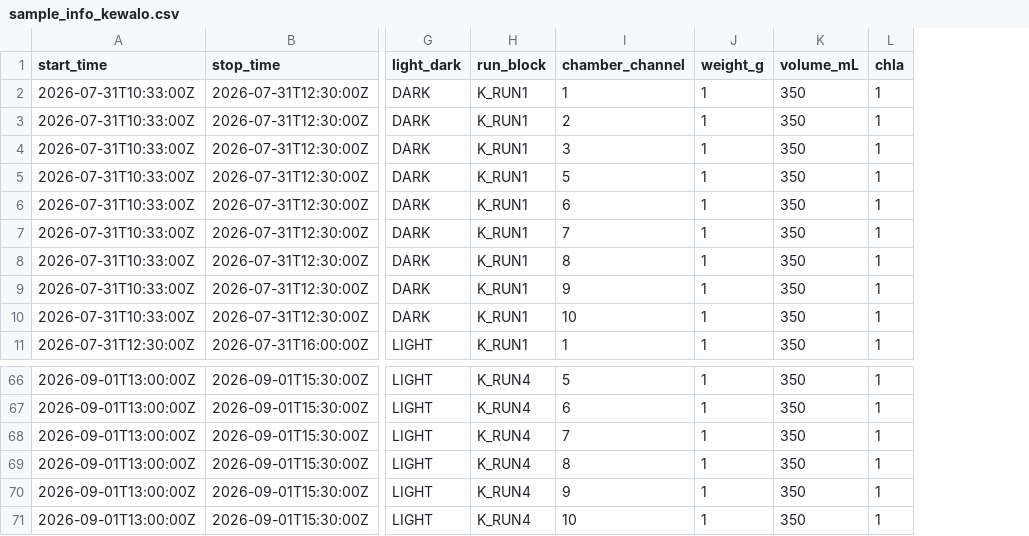
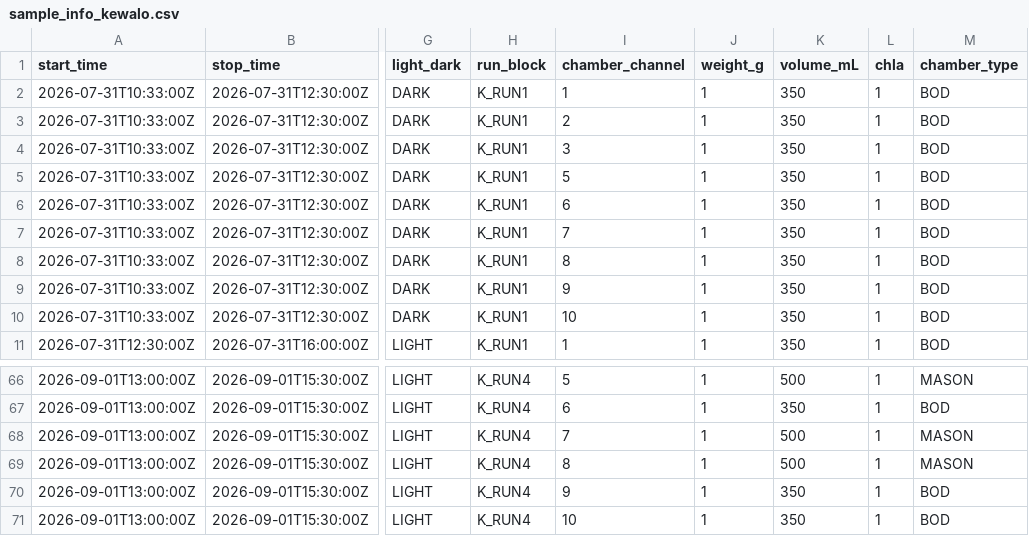
Before and after one commit to jordanvest/Reef_Water_Column_Productivity, a CSV file: data/respirometry/kewalo/sample_info_kewalo.csv, drawn as a sheet; only a part is shown, gaps mark what is left out; the diff covers the shown part only; the diff names each change by its address in the sheet, - before the commit and + after, or states it on an @@ line.

Commit message:
run 4 chamber check

```diff
--- a/data/respirometry/kewalo/sample_info_kewalo.csv
+++ b/data/respirometry/kewalo/sample_info_kewalo.csv
+column M (chamber_type), rows 2-11: all BOD; rows 66-71: MASON | BOD | MASON | MASON | BOD | BOD
-K66 (volume_mL): 350
+K66 (volume_mL): 500
-K68:K69 (volume_mL): 350
+K68:K69 (volume_mL): 500
```
Also changed, not shown: 13 edited cells elsewhere in this file, data/respirometry/kewalo/PnR_rates.csv, data/respirometry/kewalo/RespoR2_AllRates.csv, 23 other files.
